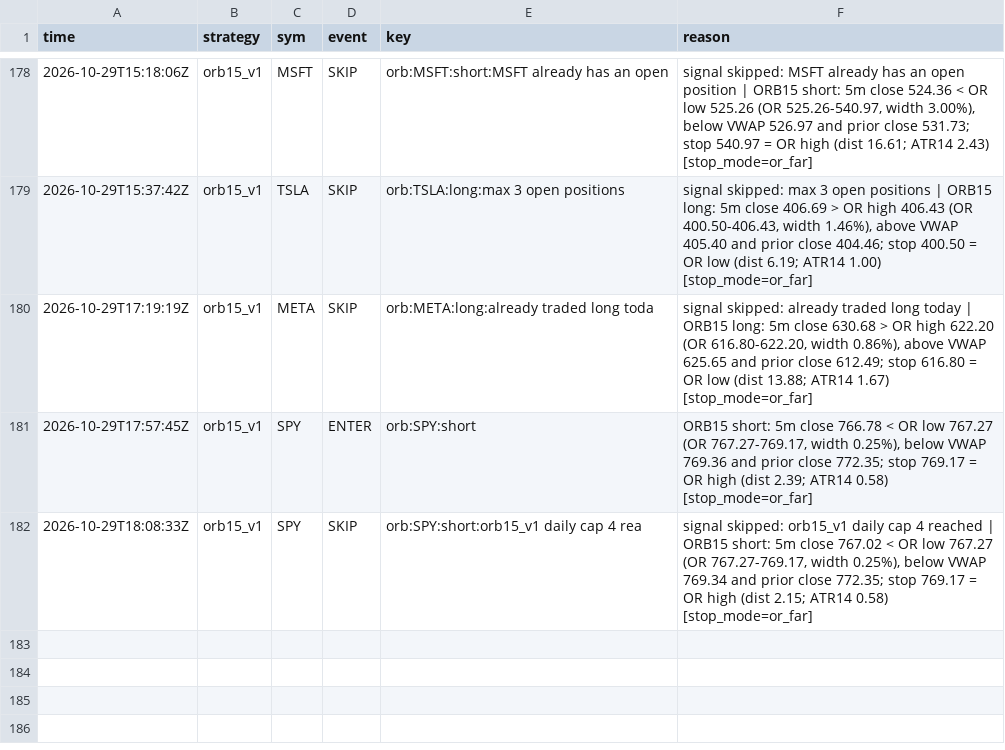
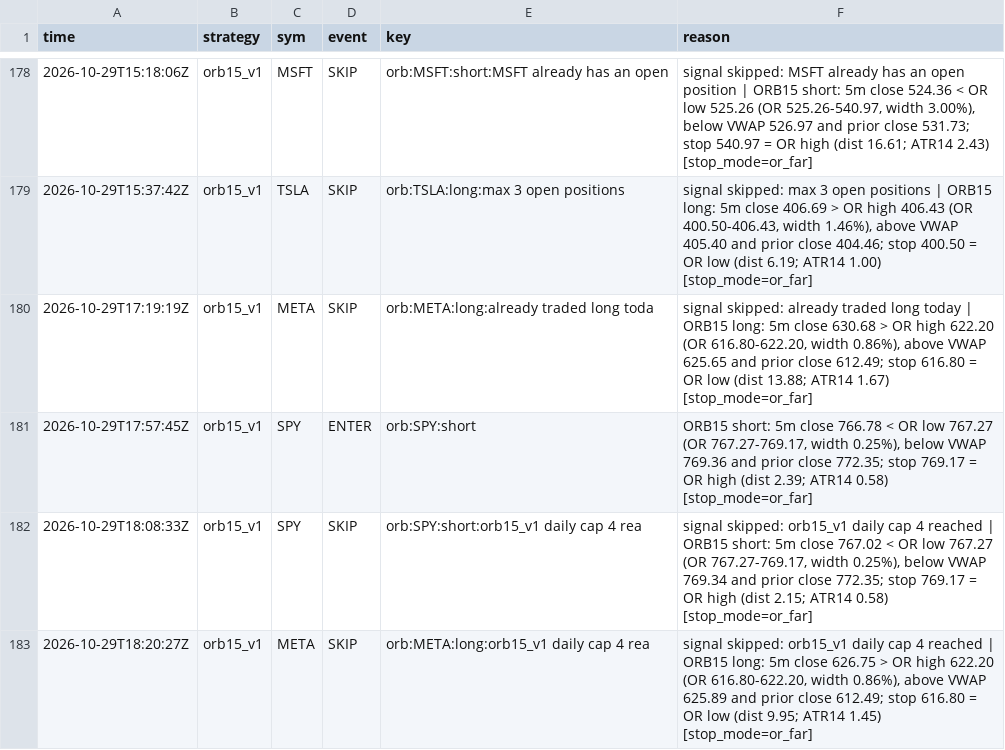
Before and after one commit to northgeorgiacablingco-commits/paper-trading-dashboard, a CSV file: data/stock_signals.csv, drawn as a sheet; only a part is shown, gaps mark what is left out.

```diff
--- a/data/stock_signals.csv
+++ b/data/stock_signals.csv
@@ -182 +182,2 @@ time,strategy,sym,event,key,reason
 2026-10-29T18:08:33Z,orb15_v1,SPY,SKIP,orb:SPY:short:orb15_v1 daily cap 4 rea,"signal skipped: orb15_v1 daily cap 4 reached | ORB15 short: 5m close 767.02 < OR low 767.27 (OR 767.27-769.17, width 0.25%), below VWAP 769.34 and prior close 772.35; stop 769.17 = OR high (dist 2.15; ATR14 0.58) [stop_mode=or_far]"
+2026-10-29T18:20:27Z,orb15_v1,META,SKIP,orb:META:long:orb15_v1 daily cap 4 rea,"signal skipped: orb15_v1 daily cap 4 reached | ORB15 long: 5m close 626.75 > OR high 622.20 (OR 616.80-622.20, width 0.86%), above VWAP 625.89 and prior close 612.49; stop 616.80 = OR low (dist 9.95; ATR14 1.45) [stop_mode=or_far]"
```
Also changed, not shown: 4 other files.
